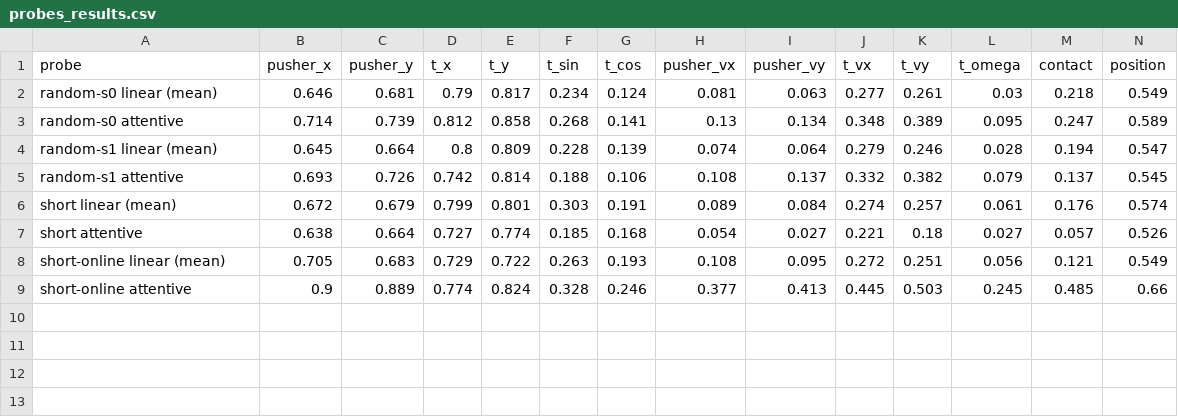
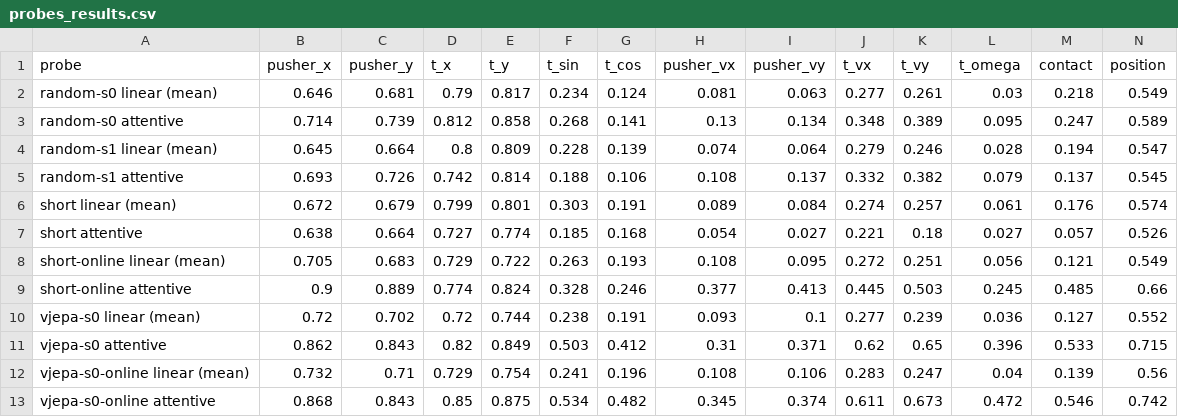
Before and after one commit to andreasatle/Jepa, a CSV file: video_jepa/probes_results.csv, drawn as a sheet; only a part is shown; rows hold the shown columns only; the diff names each change by its address in the sheet, - before the commit and + after, or states it on an @@ line.

```diff
--- a/video_jepa/probes_results.csv
+++ b/video_jepa/probes_results.csv
+row 10: vjepa-s0 linear (mean) | 0.72 | 0.702 | 0.72 | 0.744 | 0.238 | 0.191 | 0.093 | 0.1 | 0.277 | 0.239 | 0.036 | 0.127 | 0.552
+row 11: vjepa-s0 attentive | 0.862 | 0.843 | 0.82 | 0.849 | 0.503 | 0.412 | 0.31 | 0.371 | 0.62 | 0.65 | 0.396 | 0.533 | 0.715
+row 12: vjepa-s0-online linear (mean) | 0.732 | 0.71 | 0.729 | 0.754 | 0.241 | 0.196 | 0.108 | 0.106 | 0.283 | 0.247 | 0.04 | 0.139 | 0.56
+row 13: vjepa-s0-online attentive | 0.868 | 0.843 | 0.85 | 0.875 | 0.534 | 0.482 | 0.345 | 0.374 | 0.611 | 0.673 | 0.472 | 0.546 | 0.742
```
Also changed, not shown: 1 other file.
